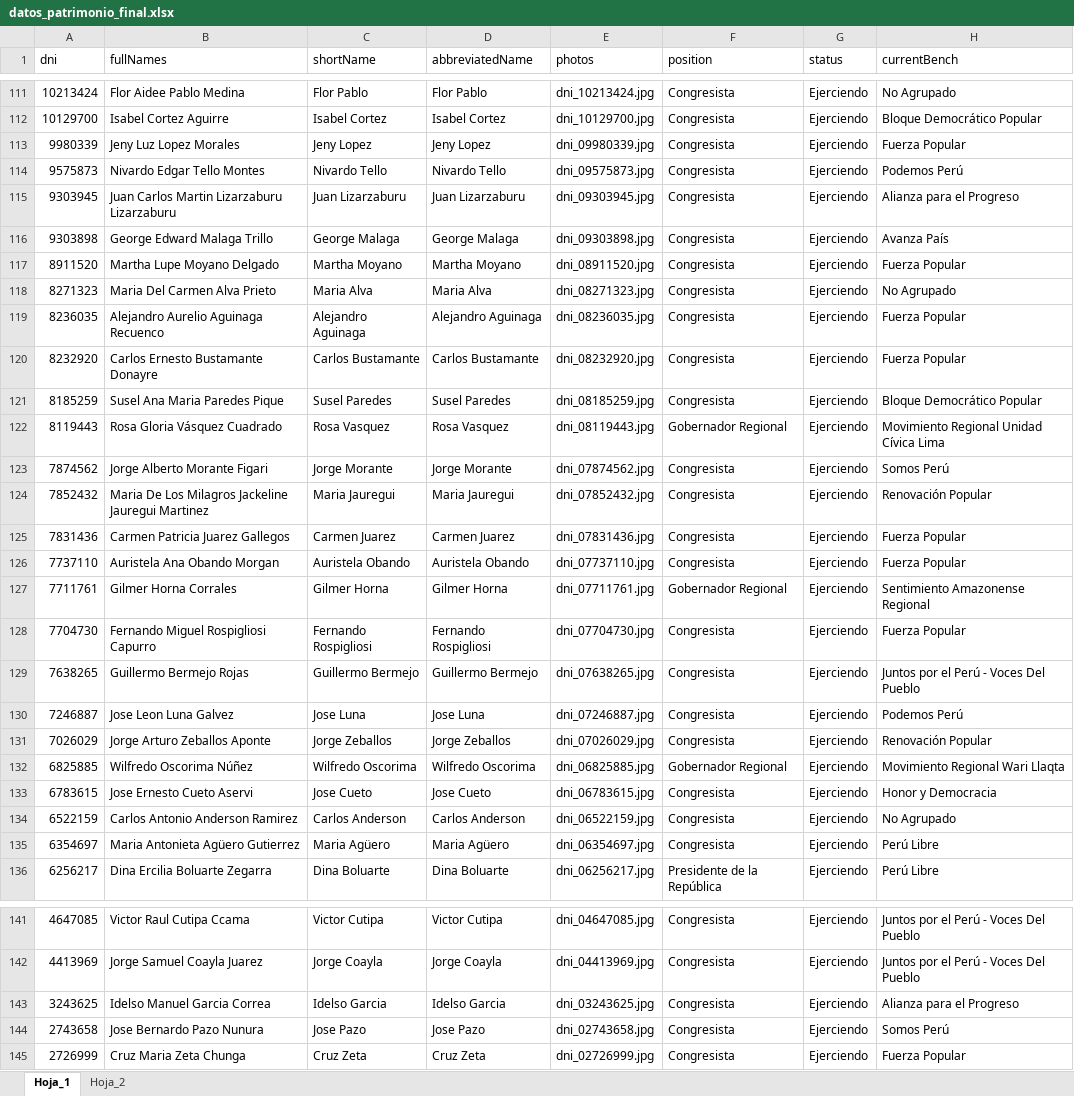
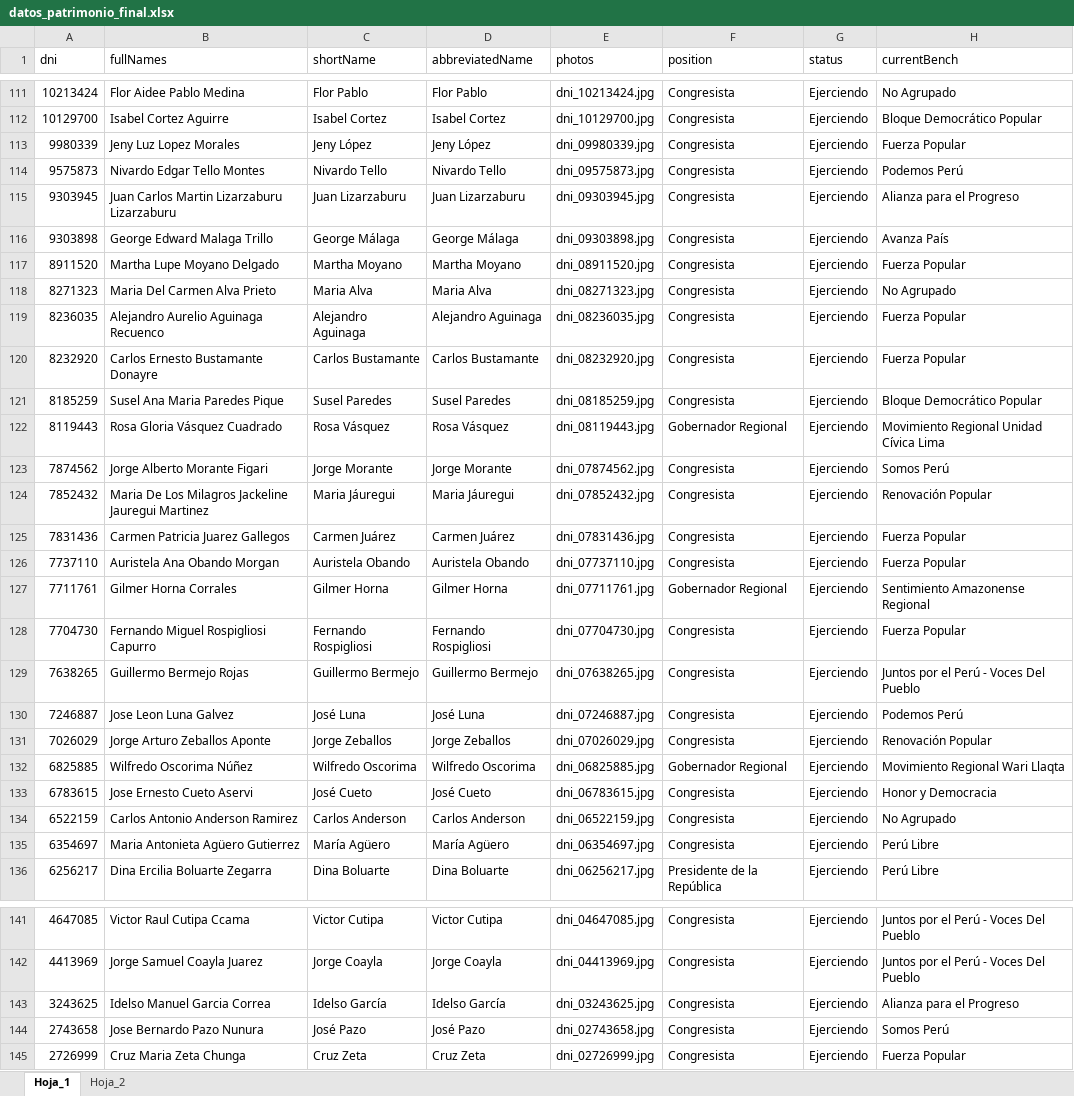
Before and after one commit to diegourbina95/street-wayki, an Excel workbook: data/datos_patrimonio_final.xlsx, sheet Hoja_1, drawn as a sheet; only a part is shown, gaps mark what is left out; values as stored, in another font and other column widths than the file's, no borders; the diff covers the shown part only; the diff names each change by its address in the sheet, - before the commit and + after, or states it on an @@ line.

```diff
--- a/data/datos_patrimonio_final.xlsx (sheet Hoja_1)
+++ b/data/datos_patrimonio_final.xlsx (sheet Hoja_1)
-C113 (shortName): Jeny Lopez
+C113 (shortName): Jeny López
-D113 (abbreviatedName): Jeny Lopez
+D113 (abbreviatedName): Jeny López
-C116 (shortName): George Malaga
+C116 (shortName): George Málaga
-D116 (abbreviatedName): George Malaga
+D116 (abbreviatedName): George Málaga
-C122 (shortName): Rosa Vasquez
+C122 (shortName): Rosa Vásquez
-D122 (abbreviatedName): Rosa Vasquez
+D122 (abbreviatedName): Rosa Vásquez
-C124 (shortName): Maria Jauregui
+C124 (shortName): Maria Jáuregui
-D124 (abbreviatedName): Maria Jauregui
+D124 (abbreviatedName): Maria Jáuregui
-C125 (shortName): Carmen Juarez
+C125 (shortName): Carmen Juárez
-D125 (abbreviatedName): Carmen Juarez
+D125 (abbreviatedName): Carmen Juárez
-C130 (shortName): Jose Luna
+C130 (shortName): José Luna
-D130 (abbreviatedName): Jose Luna
+D130 (abbreviatedName): José Luna
-C133 (shortName): Jose Cueto
+C133 (shortName): José Cueto
-D133 (abbreviatedName): Jose Cueto
+D133 (abbreviatedName): José Cueto
-C135 (shortName): Maria Agüero
+C135 (shortName): María Agüero
-D135 (abbreviatedName): Maria Agüero
+D135 (abbreviatedName): María Agüero
-C143 (shortName): Idelso Garcia
+C143 (shortName): Idelso García
-D143 (abbreviatedName): Idelso Garcia
+D143 (abbreviatedName): Idelso García
-C144 (shortName): Jose Pazo
+C144 (shortName): José Pazo
-D144 (abbreviatedName): Jose Pazo
+D144 (abbreviatedName): José Pazo
```
Also changed, not shown: 76 edited cells elsewhere in this sheet, 4 other files.
